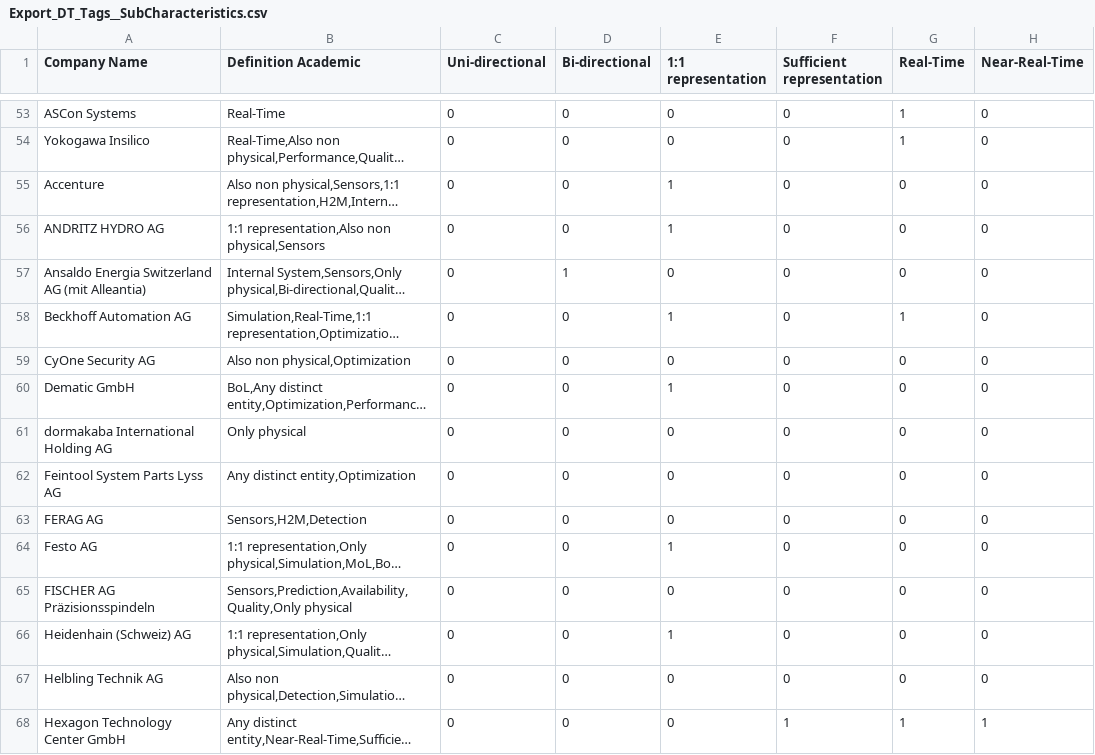
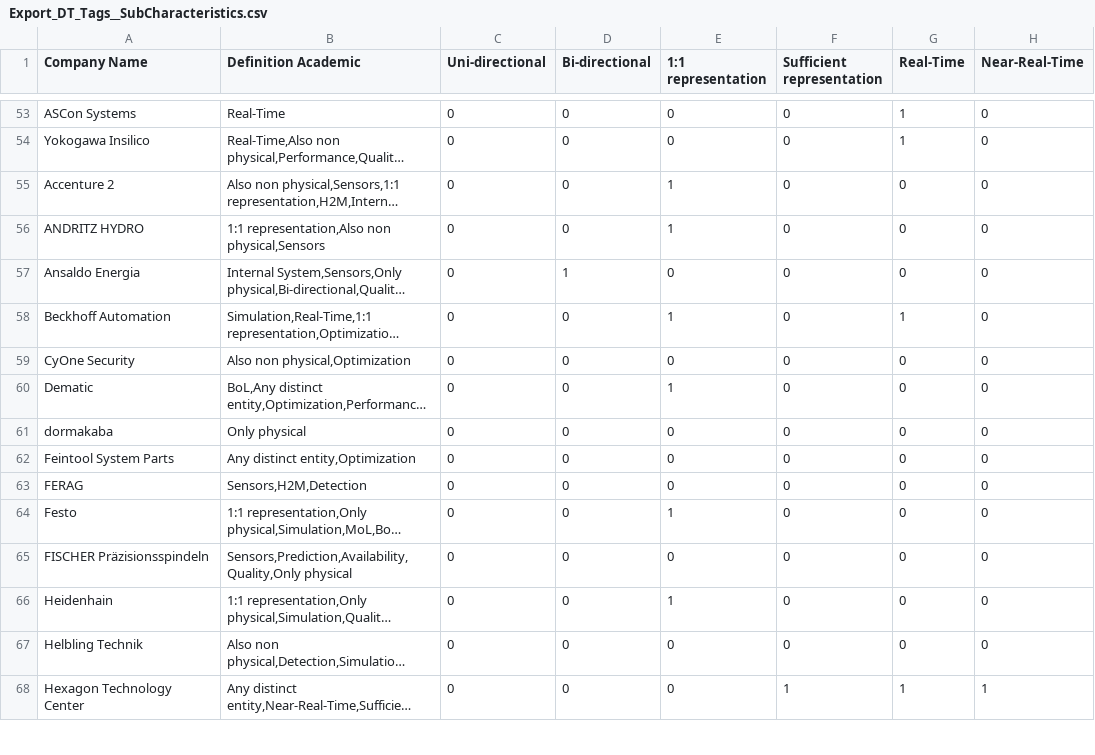
Before and after one commit to lukasSchweiger/industrial-twin-definitions, a CSV file: Export_DT_Tags__SubCharacteristics.csv, drawn as a sheet; only a part is shown, gaps mark what is left out; long unchanged cells end in …; the diff covers the shown part only; the diff names each change by its address in the sheet, - before the commit and + after, or states it on an @@ line.

Commit message:
Shortening Company Names
Company Names were shortened to be more plotable

```diff
--- a/Export_DT_Tags__SubCharacteristics.csv
+++ b/Export_DT_Tags__SubCharacteristics.csv
-A55 (Company Name): Accenture
+A55 (Company Name): Accenture 2
-A56 (Company Name): ANDRITZ HYDRO AG
+A56 (Company Name): ANDRITZ HYDRO
-A57 (Company Name): Ansaldo Energia Switzerland AG (mit Alleantia)
+A57 (Company Name): Ansaldo Energia
-A58 (Company Name): Beckhoff Automation AG
+A58 (Company Name): Beckhoff Automation
-A59 (Company Name): CyOne Security AG
+A59 (Company Name): CyOne Security
-A60 (Company Name): Dematic GmbH
+A60 (Company Name): Dematic
-A61 (Company Name): dormakaba International Holding AG
+A61 (Company Name): dormakaba
-A62 (Company Name): Feintool System Parts Lyss AG
+A62 (Company Name): Feintool System Parts
-A63 (Company Name): FERAG AG
+A63 (Company Name): FERAG
-A64 (Company Name): Festo AG
+A64 (Company Name): Festo
-A65 (Company Name): FISCHER AG Präzisionsspindeln
+A65 (Company Name): FISCHER Präzisionsspindeln
-A66 (Company Name): Heidenhain (Schweiz) AG
+A66 (Company Name): Heidenhain
-A67 (Company Name): Helbling Technik AG
+A67 (Company Name): Helbling Technik
-A68 (Company Name): Hexagon Technology Center GmbH
+A68 (Company Name): Hexagon Technology Center
```
Also changed, not shown: 33 edited cells elsewhere in this file.
